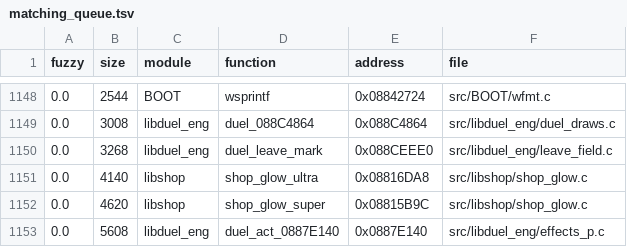
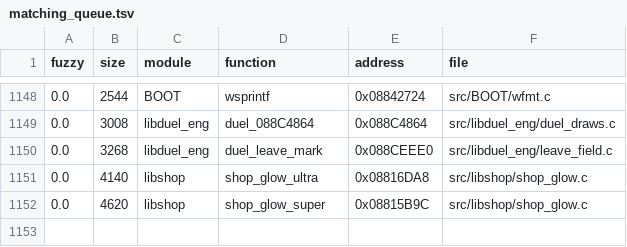
Before and after one commit to thiago-cipitelli/tagforce-decomp, a TSV file: docs/matching_queue.tsv, drawn as a sheet; only a part is shown, gaps mark what is left out.

Commit message:
libduel_eng effects_p.c: duel_act_0887E140 em C novo, batendo (variação de LP por id da carta, switch linear de 143 casos e 98 corpos; testes saem na ordem inversa dos case); DuelAct.h[2] (+0x14 em halfwords); libduel_eng MATCH, check-all MATCH

```diff
--- a/docs/matching_queue.tsv
+++ b/docs/matching_queue.tsv
@@ -1152,2 +1152 @@ fuzzy	size	module	function	address	file
 0.0	4620	libshop	shop_glow_super	0x08815B9C	src/libshop/shop_glow.c
-0.0	5608	libduel_eng	duel_act_0887E140	0x0887E140	src/libduel_eng/effects_p.c
```
Also changed, not shown: 3 other files.
